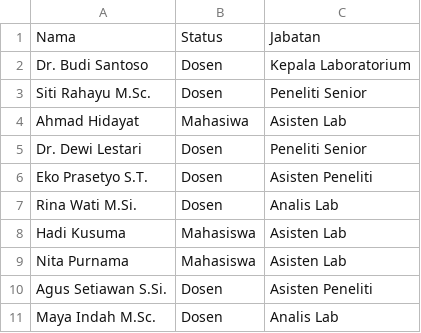
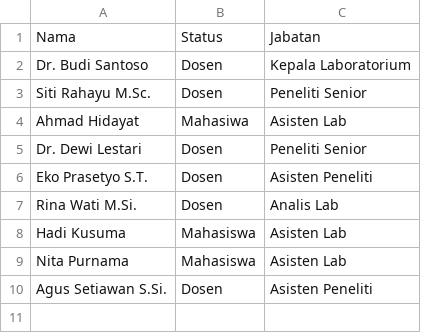
Before and after one commit to dhiyazhar/manajemen-lab-gui, a CSV file: data/user.csv, drawn as a sheet.

```diff
--- a/data/user.csv
+++ b/data/user.csv
@@ -10,2 +10 @@ Nita Purnama,Mahasiswa,Asisten Lab
 Agus Setiawan S.Si.,Dosen,Asisten Peneliti
-Maya Indah M.Sc.,Dosen,Analis Lab
```
Also changed, not shown: data/peralatan_lab.csv, 3 other files.
